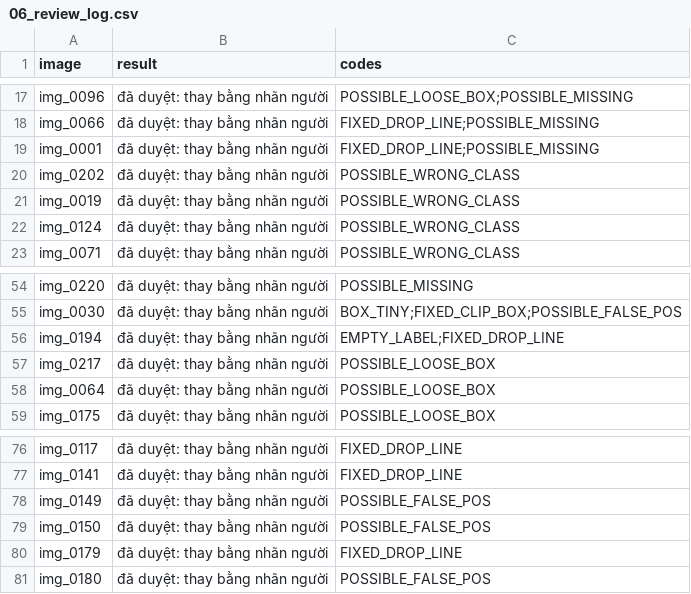
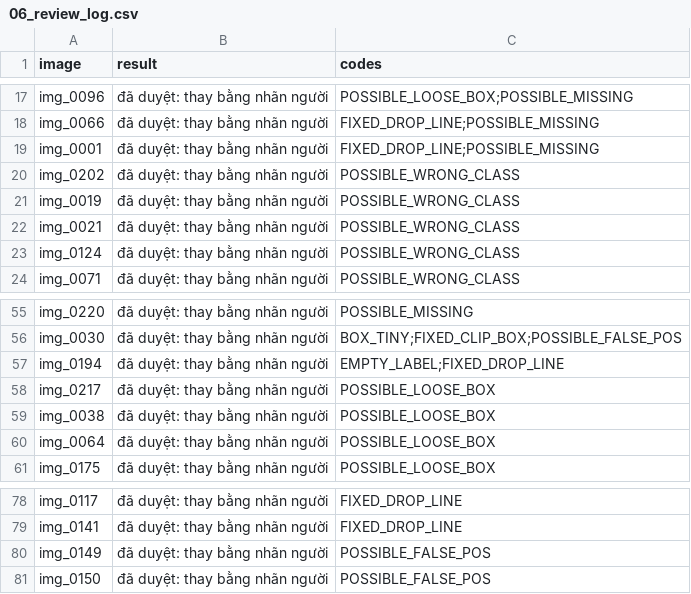
Before and after one commit to NhatNguyen28122003/K5-L2B-Day09-NguyenVanNhat-2A202603273-AutoQC-Pipeline-Lab, a CSV file: submission/reports/06_review_log.csv, drawn as a sheet; only a part is shown, gaps mark what is left out.

```diff
--- a/submission/reports/06_review_log.csv
+++ b/submission/reports/06_review_log.csv
@@ -21,2 +21,3 @@ img_0202,đã duyệt: thay bằng nhãn người,POSSIBLE_WRONG_CLASS
 img_0019,đã duyệt: thay bằng nhãn người,POSSIBLE_WRONG_CLASS
+img_0021,đã duyệt: thay bằng nhãn người,POSSIBLE_WRONG_CLASS
 img_0124,đã duyệt: thay bằng nhãn người,POSSIBLE_WRONG_CLASS
@@ -57,2 +58,3 @@ img_0194,đã duyệt: thay bằng nhãn người,EMPTY_LABEL;FIXED_DROP_LINE
 img_0217,đã duyệt: thay bằng nhãn người,POSSIBLE_LOOSE_BOX
+img_0038,đã duyệt: thay bằng nhãn người,POSSIBLE_LOOSE_BOX
 img_0064,đã duyệt: thay bằng nhãn người,POSSIBLE_LOOSE_BOX
@@ -79,3 +81 @@ img_0149,đã duyệt: thay bằng nhãn người,POSSIBLE_FALSE_POS
 img_0150,đã duyệt: thay bằng nhãn người,POSSIBLE_FALSE_POS
-img_0179,đã duyệt: thay bằng nhãn người,FIXED_DROP_LINE
-img_0180,đã duyệt: thay bằng nhãn người,POSSIBLE_FALSE_POS
```
Also changed, not shown: submission/reports/01_intake.csv, submission/reports/02_error_list_v1.csv, 25 other files.
